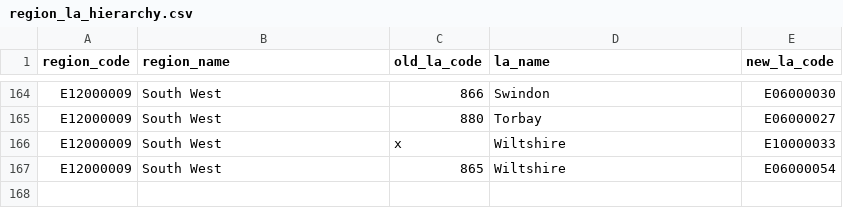
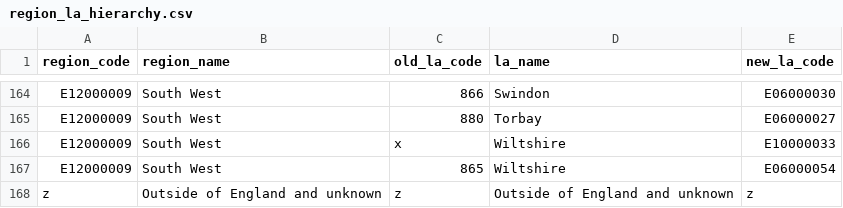
Before and after one commit to dfe-analytical-services/dfe-published-data-qa, a CSV file: data/region_la_hierarchy.csv, drawn as a sheet; only a part is shown, gaps mark what is left out; the diff names each change by its address in the sheet, - before the commit and + after, or states it on an @@ line.

Commit message:
Added z entries into hierarchy and country csv files.

```diff
--- a/data/region_la_hierarchy.csv
+++ b/data/region_la_hierarchy.csv
+row 168: z | Outside of England and unknown | z | Outside of England and unknown | z
```
Also changed, not shown: data/las.csv, 2 other files.
